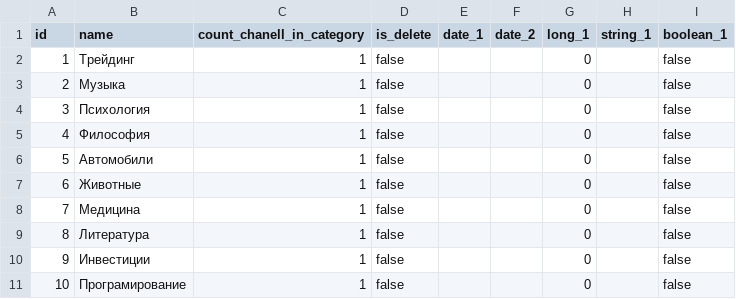
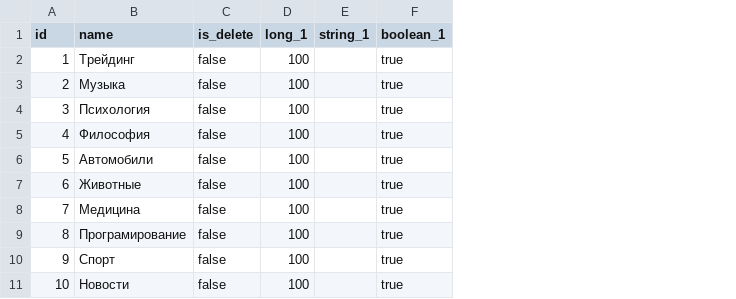
Before and after one commit to 23regionn/TG-bot, a CSV file: src/main/resources/config/liquibase/fake-data/category.csv, drawn as a sheet; removed rows and columns are numbered as before the commit, all else as after; the diff names each change by its address in the sheet, - before the commit and + after, or states it on an @@ line.

```diff
--- a/src/main/resources/config/liquibase/fake-data/category.csv
+++ b/src/main/resources/config/liquibase/fake-data/category.csv
-column C (count_chanell_in_category), rows 2-11: all 1
-column E (date_1), empty
-column F (date_2), empty
-D2:D11 (long_1): 0
+D2:D11 (long_1): 100
-F2:F11 (boolean_1): false
+F2:F11 (boolean_1): true
-B9 (name): Литература
+B9 (name): Програмирование
-B10 (name): Инвестиции
+B10 (name): Спорт
-B11 (name): Програмирование
+B11 (name): Новости
```
Also changed, not shown: src/main/resources/config/liquibase/fake-data/chanell.csv, 2 other files.
